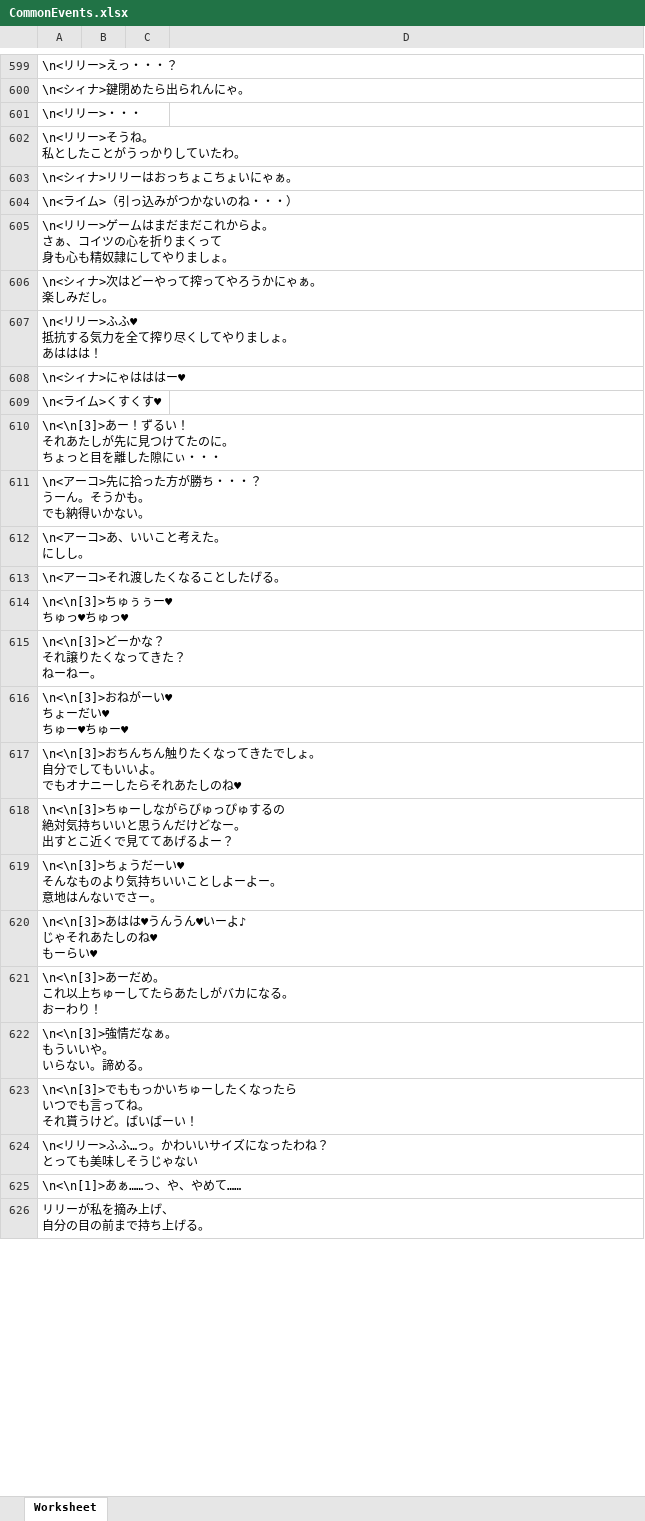
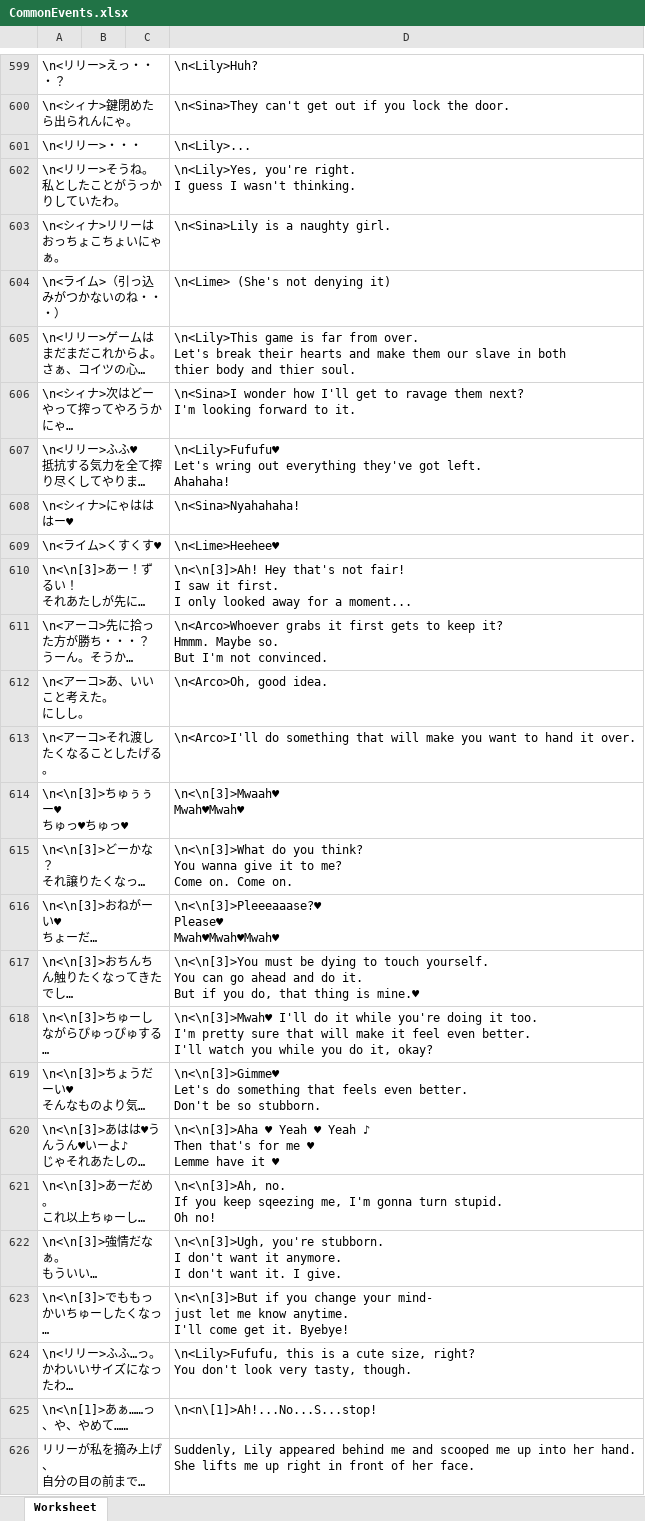
Before and after one commit to Giratena/Captured-Als-To-Romeria-Translation, an Excel workbook: data/CommonEvents.xlsx, sheet Worksheet, drawn as a sheet; only a part is shown, gaps mark what is left out; long unchanged cells end in …; values as stored, in another font and other column widths than the file's, no borders; charts and pictures not drawn; ↵ is a line break in a cell; the diff covers the shown part only; the diff names each change by its address in the sheet, - before the commit and + after, or states it on an @@ line.

```diff
--- a/data/CommonEvents.xlsx (sheet Worksheet)
+++ b/data/CommonEvents.xlsx (sheet Worksheet)
-D599: (empty)
+D599: \n<Lily>Huh?
-D600: (empty)
+D600: \n<Sina>They can't get out if you lock the door.
-D601: (empty)
+D601: \n<Lily>...
-D602: (empty)
+D602: \n<Lily>Yes, you're right. ↵ I guess I wasn't thinking.
-D603: (empty)
+D603: \n<Sina>Lily is a naughty girl.
-D604: (empty)
+D604: \n<Lime> (She's not denying it)
-D605: (empty)
+D605: \n<Lily>This game is far from over. ↵ Let's break their hearts and make them our slave in both ↵ thier body and thier soul.
-D606: (empty)
+D606: \n<Sina>I wonder how I'll get to ravage them next? ↵ I'm looking forward to it.
-D607: (empty)
+D607: \n<Lily>Fufufu♥ ↵ Let's wring out everything they've got left. ↵ Ahahaha!
-D608: (empty)
+D608: \n<Sina>Nyahahaha!
-D609: (empty)
+D609: \n<Lime>Heehee♥
-D610: (empty)
+D610: \n<\n[3]>Ah! Hey that's not fair! ↵ I saw it first. ↵ I only looked away for a moment...
-D611: (empty)
+D611: \n<Arco>Whoever grabs it first gets to keep it? ↵ Hmmm. Maybe so. ↵ But I'm not convinced.
-D612: (empty)
+D612: \n<Arco>Oh, good idea.
-D613: (empty)
+D613: \n<Arco>I'll do something that will make you want to hand it over.
-D614: (empty)
+D614: \n<\n[3]>Mwaah♥ ↵ Mwah♥Mwah♥
-D615: (empty)
+D615: \n<\n[3]>What do you think? ↵ You wanna give it to me? ↵ Come on. Come on.
-D616: (empty)
+D616: \n<\n[3]>Pleeeaaase?♥ ↵ Please♥ ↵ Mwah♥Mwah♥Mwah♥
-D617: (empty)
+D617: \n<\n[3]>You must be dying to touch yourself. ↵ You can go ahead and do it. ↵ But if you do, that thing is mine.♥
-D618: (empty)
+D618: \n<\n[3]>Mwah♥ I'll do it while you're doing it too. ↵ I'm pretty sure that will make it feel even better. ↵ I'll watch you while you do it, okay?
-D619: (empty)
+D619: \n<\n[3]>Gimme♥ ↵ Let's do something that feels even better. ↵ Don't be so stubborn.
-D620: (empty)
+D620: \n<\n[3]>Aha ♥ Yeah ♥ Yeah ♪ ↵ Then that's for me ♥ ↵ Lemme have it ♥
-D621: (empty)
+D621: \n<\n[3]>Ah, no. ↵ If you keep sqeezing me, I'm gonna turn stupid. ↵ Oh no!
-D622: (empty)
+D622: \n<\n[3]>Ugh, you're stubborn. ↵ I don't want it anymore. ↵ I don't want it. I give.
-D623: (empty)
+D623: \n<\n[3]>But if you change your mind- ↵ just let me know anytime. ↵ I'll come get it. Byebye!
-D624: (empty)
+D624: \n<Lily>Fufufu, this is a cute size, right? ↵ You don't look very tasty, though.
-D625: (empty)
+D625: \n<n\[1]>Ah!...No...S...stop!
-D626: (empty)
+D626: Suddenly, Lily appeared behind me and scooped me up into her hand. ↵ She lifts me up right in front of her face.
```
Also changed, not shown: 384 edited cells and cell formats elsewhere in this sheet, charts or pictures.
